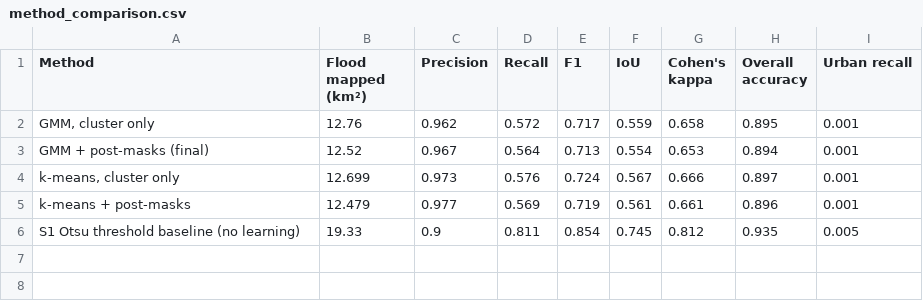
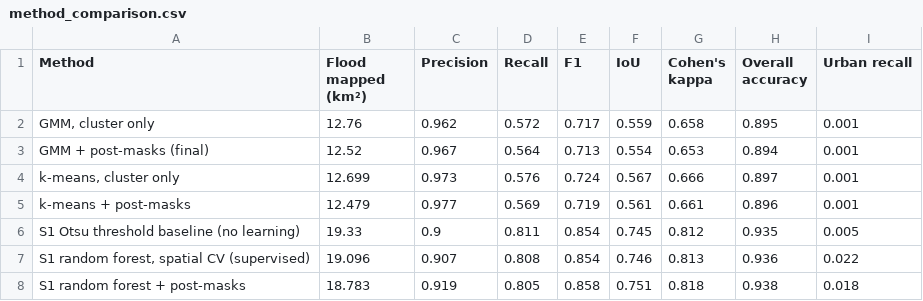
Before and after one commit to uoa-gis/GIS, a CSV file: outputs/validation/method_comparison.csv, drawn as a sheet.

Commit message:
random forest, confusion matrix

```diff
--- a/outputs/validation/method_comparison.csv
+++ b/outputs/validation/method_comparison.csv
@@ -6 +6,3 @@ k-means + post-masks,12.479,0.977,0.569,0.719,0.561,0.661,0.896,0.001
 S1 Otsu threshold baseline (no learning),19.33,0.9,0.811,0.854,0.745,0.812,0.935,0.005
+"S1 random forest, spatial CV (supervised)",19.096,0.907,0.808,0.854,0.746,0.813,0.936,0.022
+S1 random forest + post-masks,18.783,0.919,0.805,0.858,0.751,0.818,0.938,0.018
```
Also changed, not shown: 5 other files.
